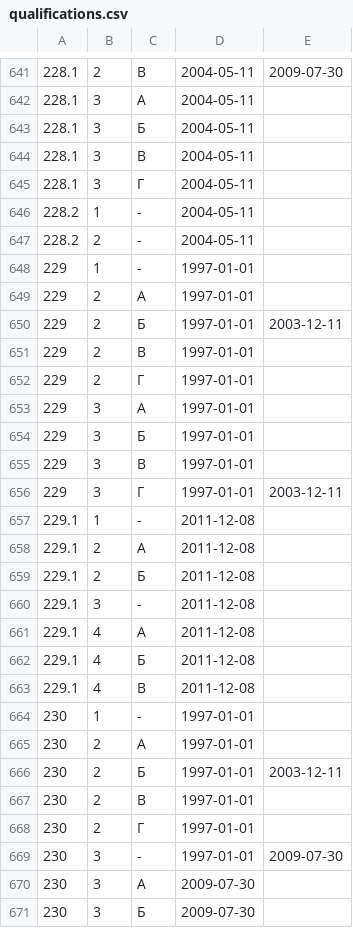
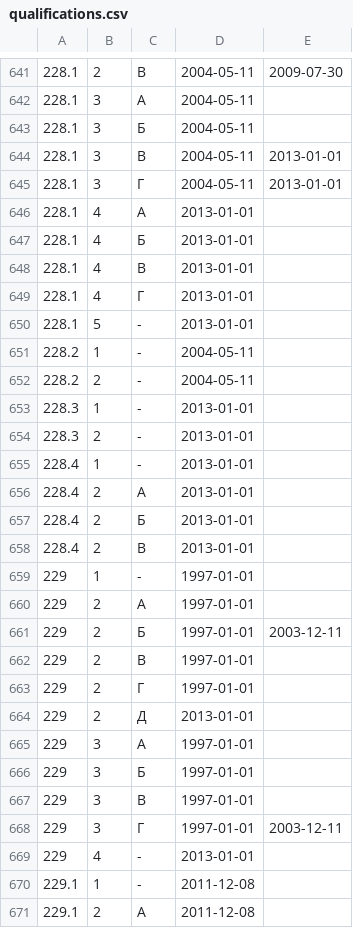
Before and after one commit to maNULL/criminal_code, a CSV file: qualifications.csv, drawn as a sheet; only a part is shown, gaps mark what is left out; the shorter side is filled out with more unchanged rows; the diff covers the shown part only.

Commit message:
№18-ФЗ от 01.03.2012; №231-ФЗ от 03.12.2012

```diff
--- a/qualifications.csv
+++ b/qualifications.csv
@@ -643,6 +643,17 @@
 228.1,3,Б,2004-05-11,
-228.1,3,В,2004-05-11,
-228.1,3,Г,2004-05-11,
+228.1,3,В,2004-05-11,2013-01-01
+228.1,3,Г,2004-05-11,2013-01-01
+228.1,4,А,2013-01-01,
+228.1,4,Б,2013-01-01,
+228.1,4,В,2013-01-01,
+228.1,4,Г,2013-01-01,
+228.1,5,-,2013-01-01,
 228.2,1,-,2004-05-11,
 228.2,2,-,2004-05-11,
+228.3,1,-,2013-01-01,
+228.3,2,-,2013-01-01,
+228.4,1,-,2013-01-01,
+228.4,2,А,2013-01-01,
+228.4,2,Б,2013-01-01,
+228.4,2,В,2013-01-01,
 229,1,-,1997-01-01,
@@ -652,2 +663,3 @@
 229,2,Г,1997-01-01,
+229,2,Д,2013-01-01,
 229,3,А,1997-01-01,
@@ -656,2 +668,3 @@
 229,3,Г,1997-01-01,2003-12-11
+229,4,-,2013-01-01,
 229.1,1,-,2011-12-08,
```
Also changed, not shown: 1 moved row elsewhere in this file.
